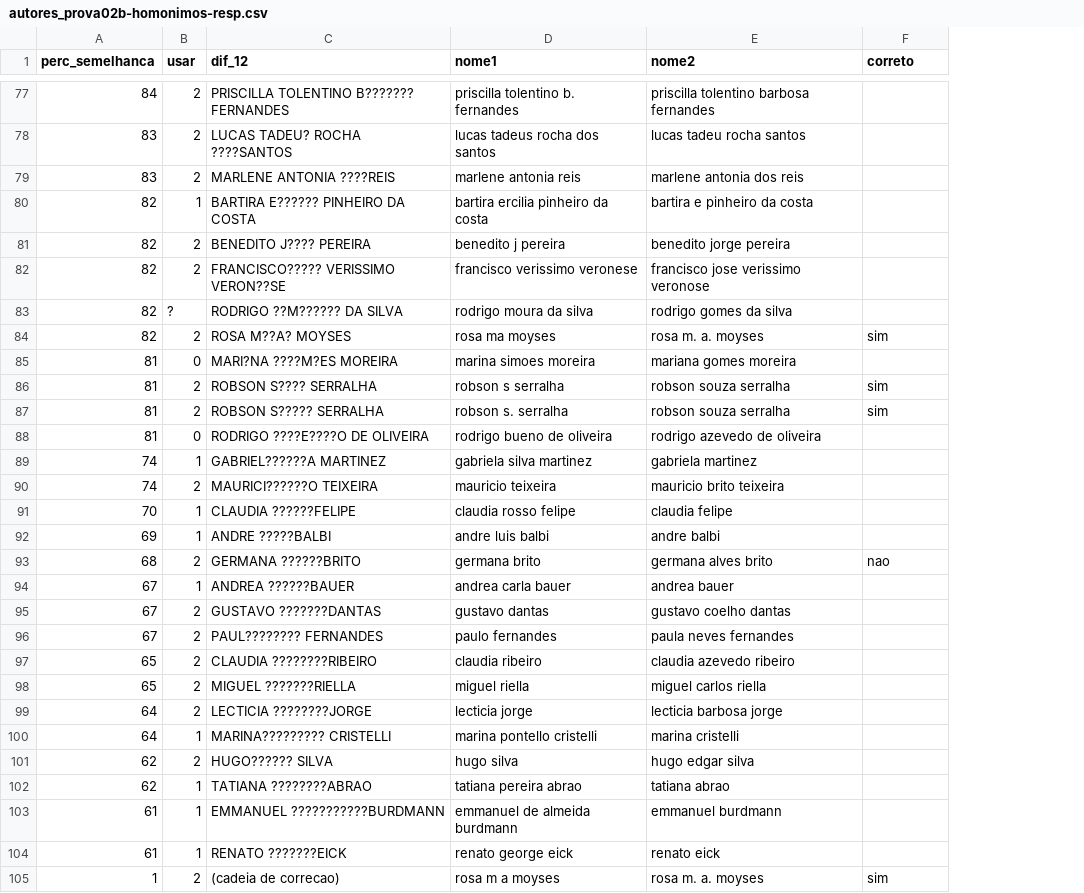
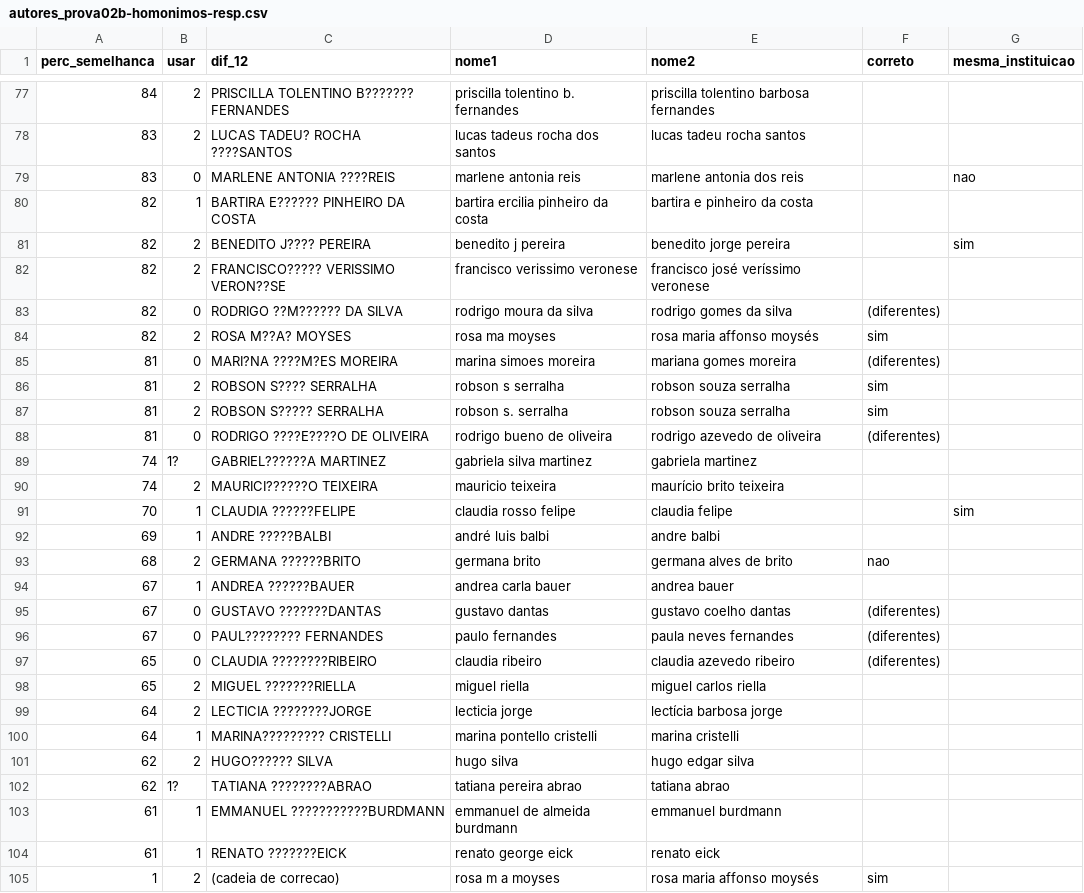
Before and after one commit to ppKrauss/nefro2018, a CSV file: entregues/relatorios/autores_prova02b-homonimos-resp.csv, drawn as a sheet; only a part is shown, gaps mark what is left out; the diff covers the shown part only; the diff names each change by its address in the sheet, - before the commit and + after, or states it on an @@ line.

Commit message:
add coluna mesma_instituicao na autores-resp e revisao menor utf8 resumos

```diff
--- a/entregues/relatorios/autores_prova02b-homonimos-resp.csv
+++ b/entregues/relatorios/autores_prova02b-homonimos-resp.csv
+column G (mesma_instituicao), rows 79-91: nao |  | sim |  |  |  |  |  |  |  |  |  | sim
-B79 (usar): 2
+B79 (usar): 0
-E82 (nome2): francisco jose verissimo veronose
+E82 (nome2): francisco josé veríssimo veronese
-B83 (usar): ?
+B83 (usar): 0
-F83 (correto): (empty)
+F83 (correto): (diferentes)
-E84 (nome2): rosa m. a. moyses
+E84 (nome2): rosa maria affonso moysés
-F85 (correto): (empty)
+F85 (correto): (diferentes)
-F88 (correto): (empty)
+F88 (correto): (diferentes)
-B89 (usar): 1
+B89 (usar): 1?
-E90 (nome2): mauricio brito teixeira
+E90 (nome2): maurício brito teixeira
-D92 (nome1): andre luis balbi
+D92 (nome1): andré luis balbi
-E93 (nome2): germana alves brito
+E93 (nome2): germana alves de brito
-B95:B97 (usar): 2
+B95:B97 (usar): 0
-F95:F97 (correto): (empty)
+F95:F97 (correto): (diferentes)
-E99 (nome2): lecticia barbosa jorge
+E99 (nome2): lectícia barbosa jorge
-B102 (usar): 1
+B102 (usar): 1?
-E105 (nome2): rosa m. a. moyses
+E105 (nome2): rosa maria affonso moysés
```
Also changed, not shown: 2 added rows and 41 edited cells elsewhere in this file, 1 other file.
